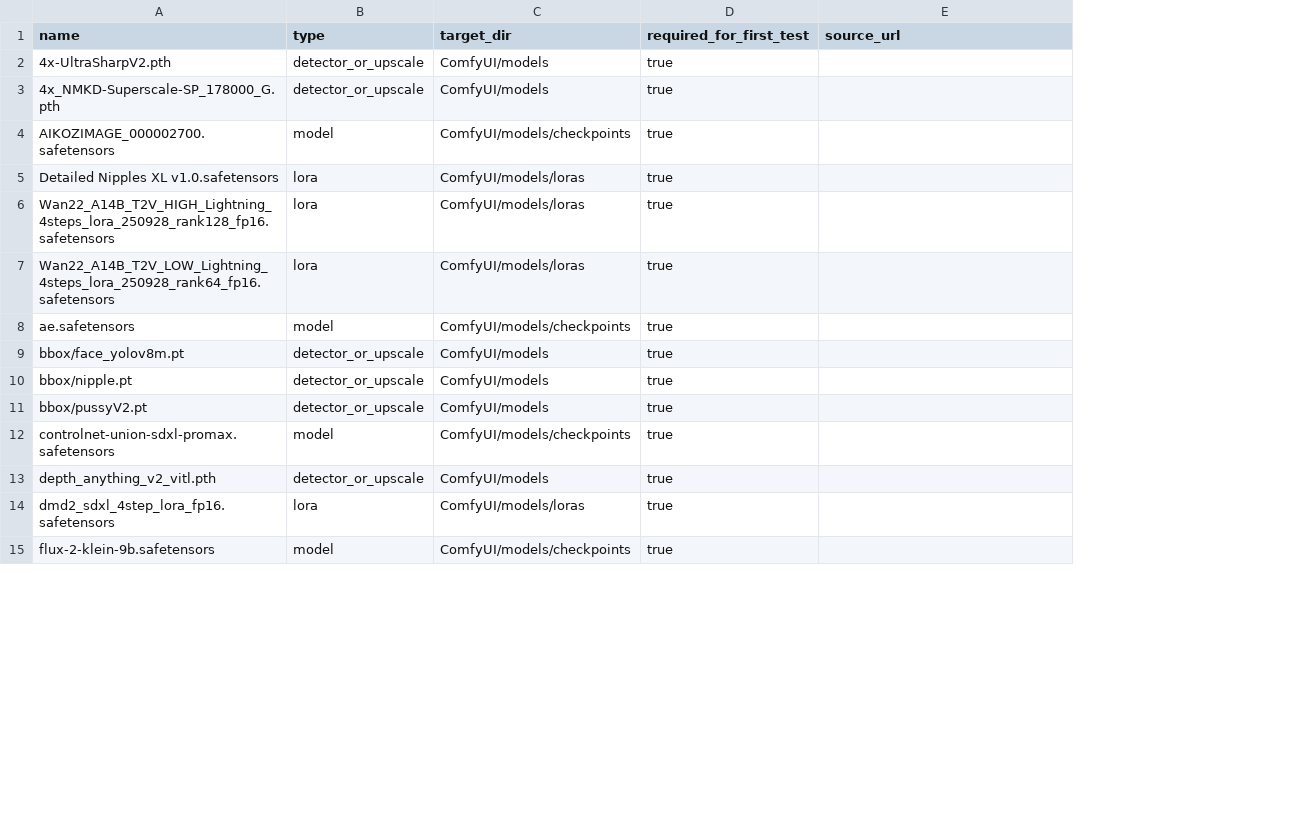
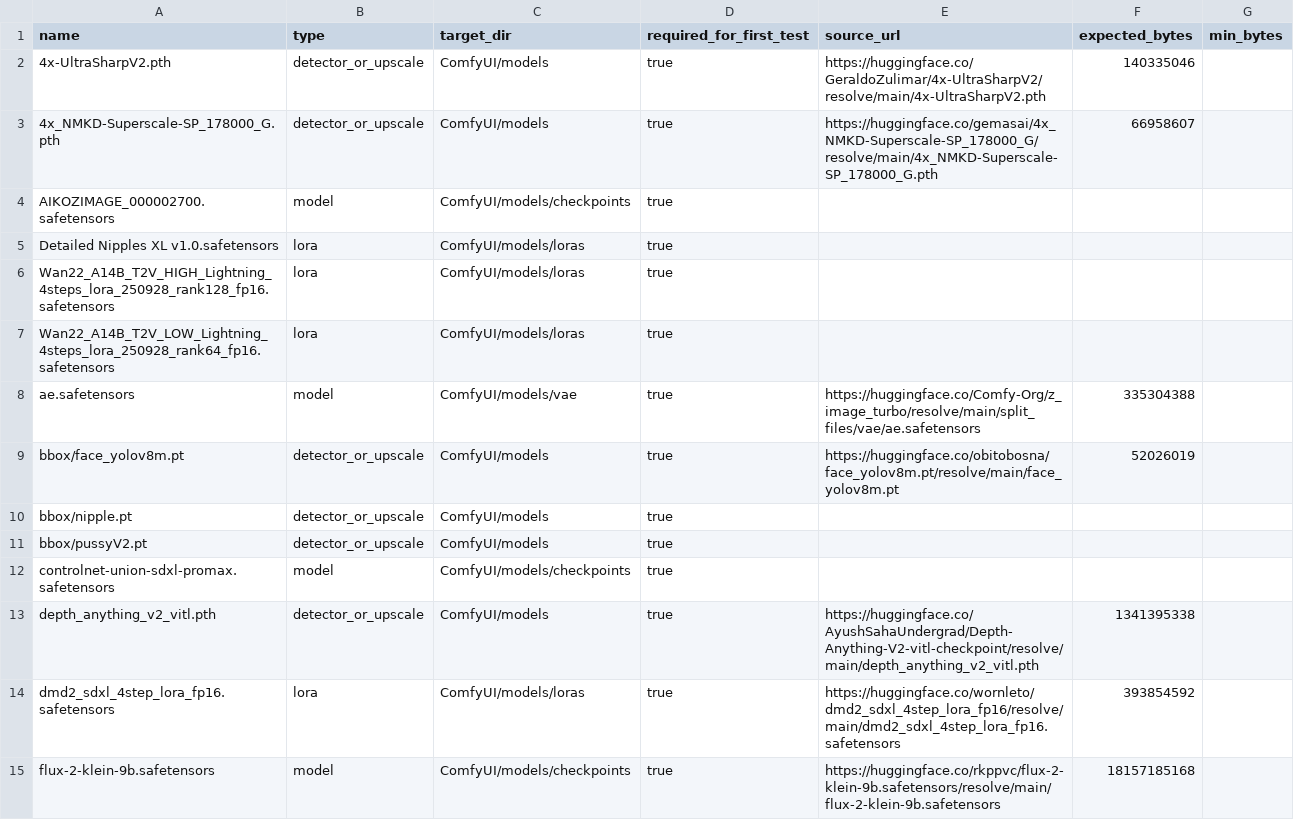
Before and after one commit to Leo-AITeam/fanvue-comfy-runtime, a CSV file: model_sources_first_test_template.csv, drawn as a sheet; only a part is shown; the diff covers the shown part only; the diff names each change by its address in the sheet, - before the commit and + after, or states it on an @@ line.

Commit message:
Add verified first-full model sources

```diff
--- a/model_sources_first_test_template.csv
+++ b/model_sources_first_test_template.csv
+column F (expected_bytes), rows 2-15: 140335046 | 66958607 |  |  |  |  | 335304388 | 52026019 |  |  |  | 1341395338 | 393854592 | 18157185168
+column G (min_bytes), empty
-E2 (source_url): (empty)
+E2 (source_url): https://huggingface.co/GeraldoZulimar/4x-UltraSharpV2/resolve/main/4x-UltraSharpV2.pth
-E3 (source_url): (empty)
+E3 (source_url): https://huggingface.co/gemasai/4x_NMKD-Superscale-SP_178000_G/resolve/main/4x_NMKD-Superscale-SP_178000_G.pth
-C8 (target_dir): ComfyUI/models/checkpoints
+C8 (target_dir): ComfyUI/models/vae
-E8 (source_url): (empty)
+E8 (source_url): https://huggingface.co/Comfy-Org/z_image_turbo/resolve/main/split_files/vae/ae.safetensors
-E9 (source_url): (empty)
+E9 (source_url): https://huggingface.co/obitobosna/face_yolov8m.pt/resolve/main/face_yolov8m.pt
-E13 (source_url): (empty)
+E13 (source_url): https://huggingface.co/AyushSahaUndergrad/Depth-Anything-V2-vitl-checkpoint/resolve/main/depth_anything_v2_vitl.pth
-E14 (source_url): (empty)
+E14 (source_url): https://huggingface.co/wornleto/dmd2_sdxl_4step_lora_fp16/resolve/main/dmd2_sdxl_4step_lora_fp16.safetensors
-E15 (source_url): (empty)
+E15 (source_url): https://huggingface.co/rkppvc/flux-2-klein-9b.safetensors/resolve/main/flux-2-klein-9b.safetensors
```
Also changed, not shown: 12 edited cells elsewhere in this file, 3 other files.
